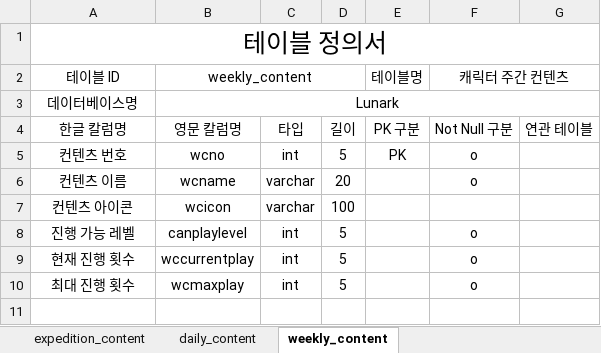
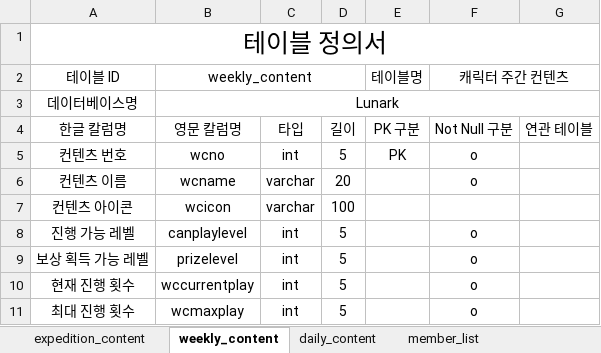
Before and after one commit to DJ-Danjin/Lunark, an Excel workbook: 테이블 정의서.xlsx, sheet weekly_content, drawn as a sheet; values as stored, in another font and other column widths than the file's, no borders; the diff names each change by its address in the sheet, - before the commit and + after, or states it on an @@ line.

```diff
--- a/테이블 정의서.xlsx (sheet weekly_content)
+++ b/테이블 정의서.xlsx (sheet weekly_content)
+sheet tab: member_list
@@ sheet tab order changed: expedition_content | weekly_content | daily_content | member_list @@
+row 9: 보상 획득 가능 레벨 | prizelevel | int | 5 |  | o
```
Also changed, not shown: sheet expedition_content, other sheet tabs, 1 other file.
